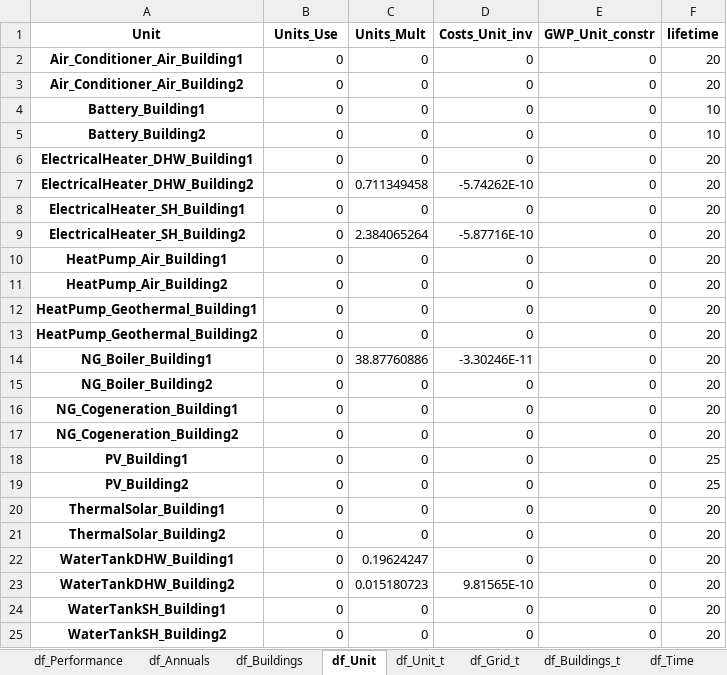
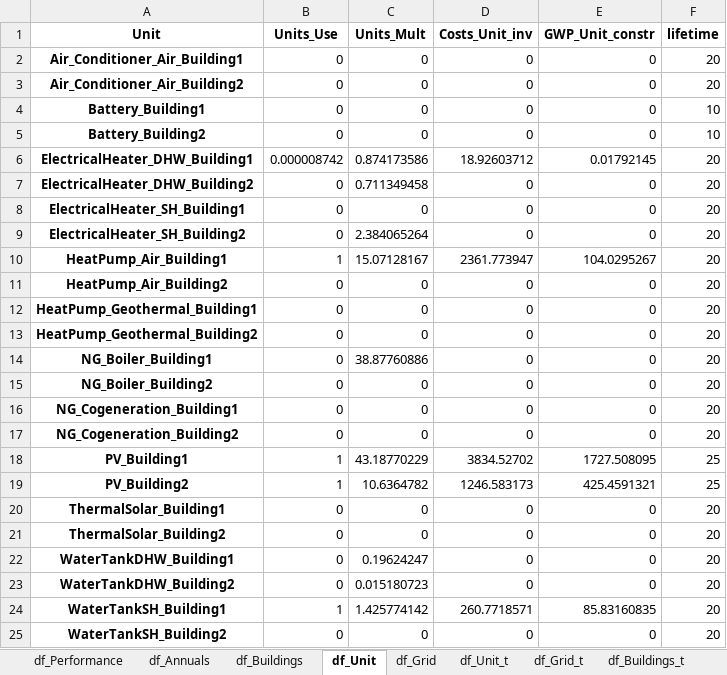
Before and after one commit to IPESE/REHO, an Excel workbook: results/1a_11.xlsx, sheet df_Unit, drawn as a sheet; values as stored, in another font and other column widths than the file's, no borders; the diff names each change by its address in the sheet, - before the commit and + after, or states it on an @@ line.

Commit message:
GWP + cost Regression for Transfo and Lines

```diff
--- a/results/1a_11.xlsx (sheet df_Unit)
+++ b/results/1a_11.xlsx (sheet df_Unit)
+sheet tab: df_Grid
-B6 (Units_Use): 0
+B6 (Units_Use): 0.000008742
-C6 (Units_Mult): 0
+C6 (Units_Mult): 0.874173586
-D6 (Costs_Unit_inv): 0
+D6 (Costs_Unit_inv): 18.92603712
-E6 (GWP_Unit_constr): 0
+E6 (GWP_Unit_constr): 0.01792145
-D7 (Costs_Unit_inv): -5.74262E-10
+D7 (Costs_Unit_inv): 0
-D9 (Costs_Unit_inv): -5.87716E-10
+D9 (Costs_Unit_inv): 0
-B10 (Units_Use): 0
+B10 (Units_Use): 1
-C10 (Units_Mult): 0
+C10 (Units_Mult): 15.07128167
-D10 (Costs_Unit_inv): 0
+D10 (Costs_Unit_inv): 2361.773947
-E10 (GWP_Unit_constr): 0
+E10 (GWP_Unit_constr): 104.0295267
-D14 (Costs_Unit_inv): -3.30246E-11
+D14 (Costs_Unit_inv): 0
-B18:B19 (Units_Use): 0
+B18:B19 (Units_Use): 1
-C18 (Units_Mult): 0
+C18 (Units_Mult): 43.18770229
-D18 (Costs_Unit_inv): 0
+D18 (Costs_Unit_inv): 3834.52702
-E18 (GWP_Unit_constr): 0
+E18 (GWP_Unit_constr): 1727.508095
-C19 (Units_Mult): 0
+C19 (Units_Mult): 10.6364782
-D19 (Costs_Unit_inv): 0
+D19 (Costs_Unit_inv): 1246.583173
-E19 (GWP_Unit_constr): 0
+E19 (GWP_Unit_constr): 425.4591321
-D23 (Costs_Unit_inv): 9.81565E-10
+D23 (Costs_Unit_inv): 0
-B24 (Units_Use): 0
+B24 (Units_Use): 1
-C24 (Units_Mult): 0
+C24 (Units_Mult): 1.425774142
-D24 (Costs_Unit_inv): 0
+D24 (Costs_Unit_inv): 260.7718571
-E24 (GWP_Unit_constr): 0
+E24 (GWP_Unit_constr): 85.83160835
```
Also changed, not shown: sheet df_Unit_t, sheet df_Grid_t, sheet df_Buildings_t, sheet df_Economics, sheet df_KPIs, sheet df_Annuals, 1 more sheet, results/1a_1.xlsx, results/1a_totex.xlsx, 4 other files.
